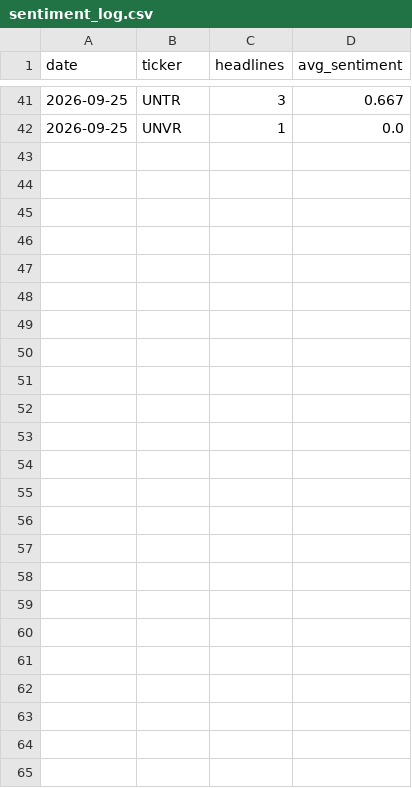
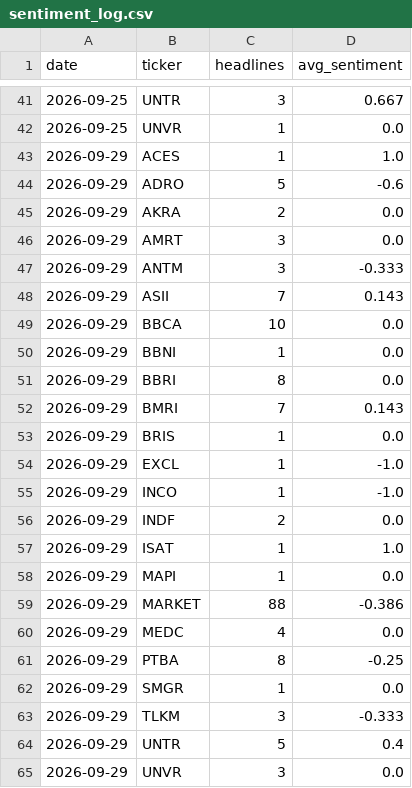
Before and after one commit to benchandra/idx-trend-bot, a CSV file: docs/data/sentiment_log.csv, drawn as a sheet; only a part is shown, gaps mark what is left out; the diff names each change by its address in the sheet, - before the commit and + after, or states it on an @@ line.

```diff
--- a/docs/data/sentiment_log.csv
+++ b/docs/data/sentiment_log.csv
+row 43: 2026-09-29 | ACES | 1 | 1.0
+row 44: 2026-09-29 | ADRO | 5 | -0.6
+row 45: 2026-09-29 | AKRA | 2 | 0.0
+row 46: 2026-09-29 | AMRT | 3 | 0.0
+row 47: 2026-09-29 | ANTM | 3 | -0.333
+row 48: 2026-09-29 | ASII | 7 | 0.143
+row 49: 2026-09-29 | BBCA | 10 | 0.0
+row 50: 2026-09-29 | BBNI | 1 | 0.0
+row 51: 2026-09-29 | BBRI | 8 | 0.0
+row 52: 2026-09-29 | BMRI | 7 | 0.143
+row 53: 2026-09-29 | BRIS | 1 | 0.0
+row 54: 2026-09-29 | EXCL | 1 | -1.0
+row 55: 2026-09-29 | INCO | 1 | -1.0
+row 56: 2026-09-29 | INDF | 2 | 0.0
+row 57: 2026-09-29 | ISAT | 1 | 1.0
+row 58: 2026-09-29 | MAPI | 1 | 0.0
+row 59: 2026-09-29 | MARKET | 88 | -0.386
+row 60: 2026-09-29 | MEDC | 4 | 0.0
+row 61: 2026-09-29 | PTBA | 8 | -0.25
+row 62: 2026-09-29 | SMGR | 1 | 0.0
+row 63: 2026-09-29 | TLKM | 3 | -0.333
+row 64: 2026-09-29 | UNTR | 5 | 0.4
+row 65: 2026-09-29 | UNVR | 3 | 0.0
```
Also changed, not shown: 8 other files.
